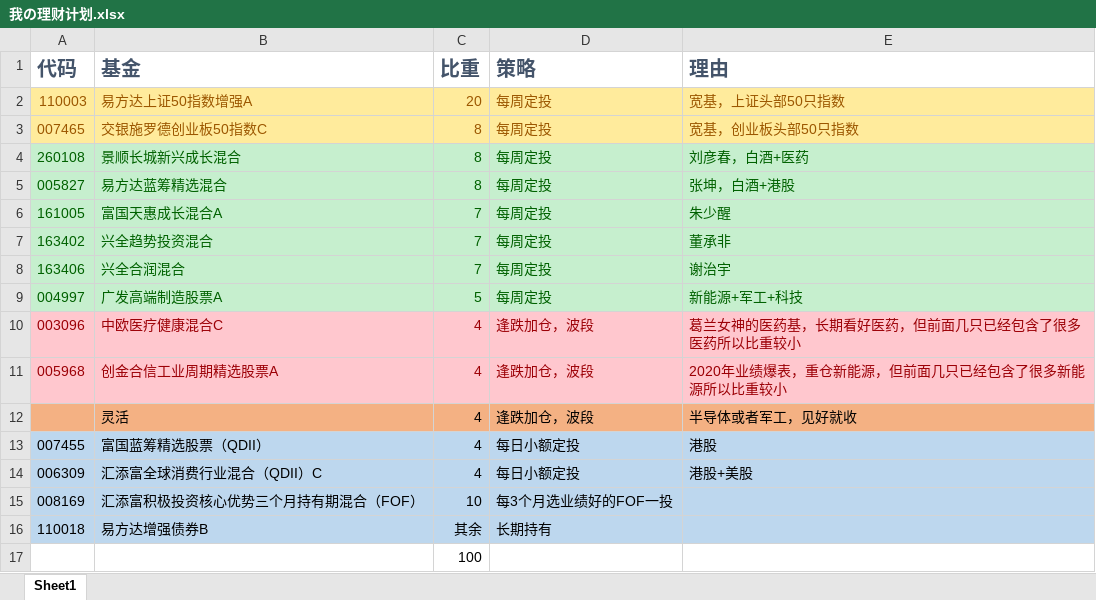
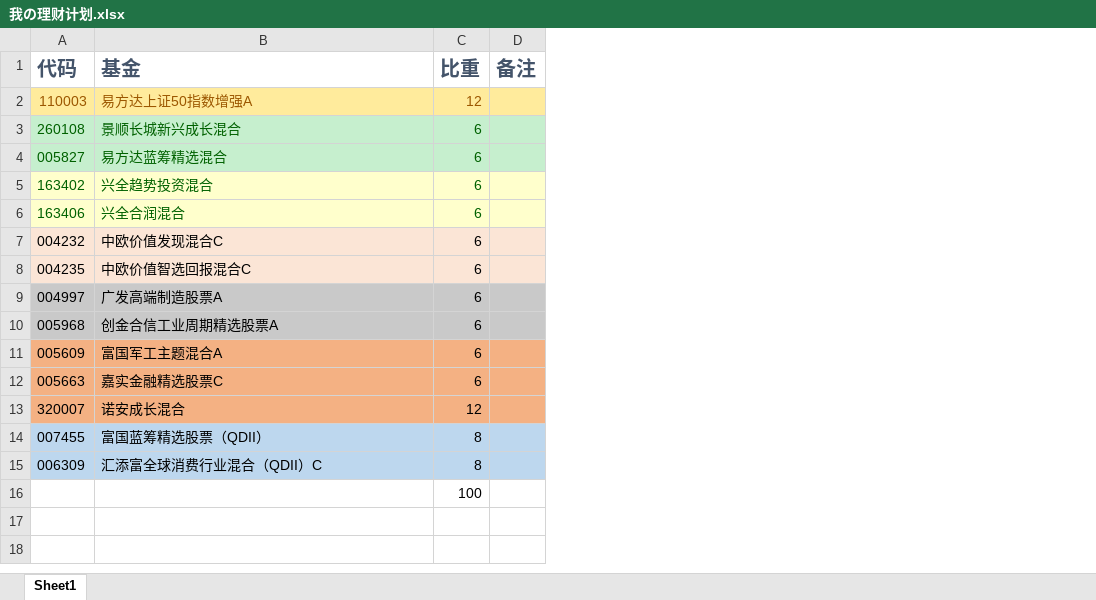
Before and after one commit to ThanosTM/OfferKiller, an Excel workbook: 我の理财计划.xlsx, sheet Sheet1, drawn as a sheet; values as stored, in another font and other column widths than the file's, no borders; removed rows and columns are numbered as before the commit, all else as after; the diff names each change by its address in the sheet, - before the commit and + after, or states it on an @@ line.

Commit message:
Update 我の理财计划.xlsx

```diff
--- a/我の理财计划.xlsx (sheet Sheet1)
+++ b/我の理财计划.xlsx (sheet Sheet1)
-column D (策略), row 2: 每周定投; rows 4-5: 每周定投 | 每周定投; rows 7-9: all 每周定投; row 11: 逢跌加仓，波段; rows 13-14: 每日小额定投 | 每日小额定投
-column E (理由), row 2: 宽基，上证头部50只指数; rows 4-5: 刘彦春，白酒+医药 | 张坤，白酒+港股; rows 7-9: 董承非 | 谢治宇 | 新能源+军工+科技; row 11: 2020年业绩爆表，重仓新能源，但前面几只已经包含了很多新能源所以比重较小; rows 13-14: 港股 | 港股+美股
+column D (备注), empty
-C2 (比重): 20
+C2 (比重): 12
-row 3: 007465 | 交银施罗德创业板50指数C | 8 | 每周定投 | 宽基，创业板头部50只指数
-C3:C4 (比重): 8
+C3:C4 (比重): 6
-row 6: 161005 | 富国天惠成长混合A | 7 | 每周定投 | 朱少醒
-A5:C6 fill: #C6EFCE
+A5:C6 fill: #FFFFCC
-C5:C6 (比重): 7
+C5:C6 (比重): 6
+row 7: 004232 | 中欧价值发现混合C | 6
+row 8: 004235 | 中欧价值智选回报混合C | 6
@@ A9:C9 fill: #C6EFCE → #C9C9C9, text colour: #006100 → black @@
-C9 (比重): 5
+C9 (比重): 6
-row 10: 003096 | 中欧医疗健康混合C | 4 | 逢跌加仓，波段 | 葛兰女神的医药基，长期看好医药，但前面几只已经包含了很多医药所以比重较小
@@ A10:C10 fill: #FFC7CE → #C9C9C9, text colour: #9C0006 → black @@
-C10 (比重): 4
+C10 (比重): 6
-row 12:  | 灵活 | 4 | 逢跌加仓，波段 | 半导体或者军工，见好就收
+row 11: 005609 | 富国军工主题混合A | 6
+row 12: 005663 | 嘉实金融精选股票C | 6
+row 13: 320007 | 诺安成长混合 | 12
-C14:C15 (比重): 4
+C14:C15 (比重): 8
-row 15: 008169 | 汇添富积极投资核心优势三个月持有期混合（FOF） | 10 | 每3个月选业绩好的FOF一投
-row 16: 110018 | 易方达增强债券B | 其余 | 长期持有
```
Also changed, not shown: formulas that keep their value.
